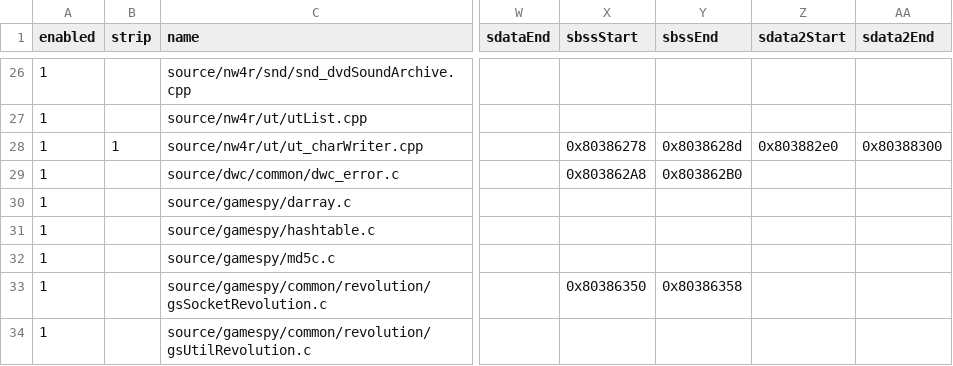
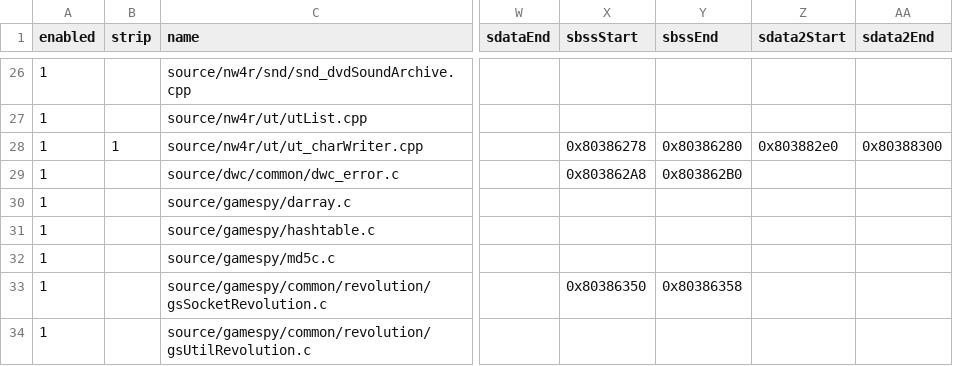
Before and after one commit to terorie/mkw, a CSV file: pack/dol_slices.csv, drawn as a sheet; only a part is shown, gaps mark what is left out; the diff names each change by its address in the sheet, - before the commit and + after, or states it on an @@ line.

```diff
--- a/pack/dol_slices.csv
+++ b/pack/dol_slices.csv
-Y28 (sbssEnd): 0x8038628d
+Y28 (sbssEnd): 0x80386280
```
Also changed, not shown: 4 other files.
